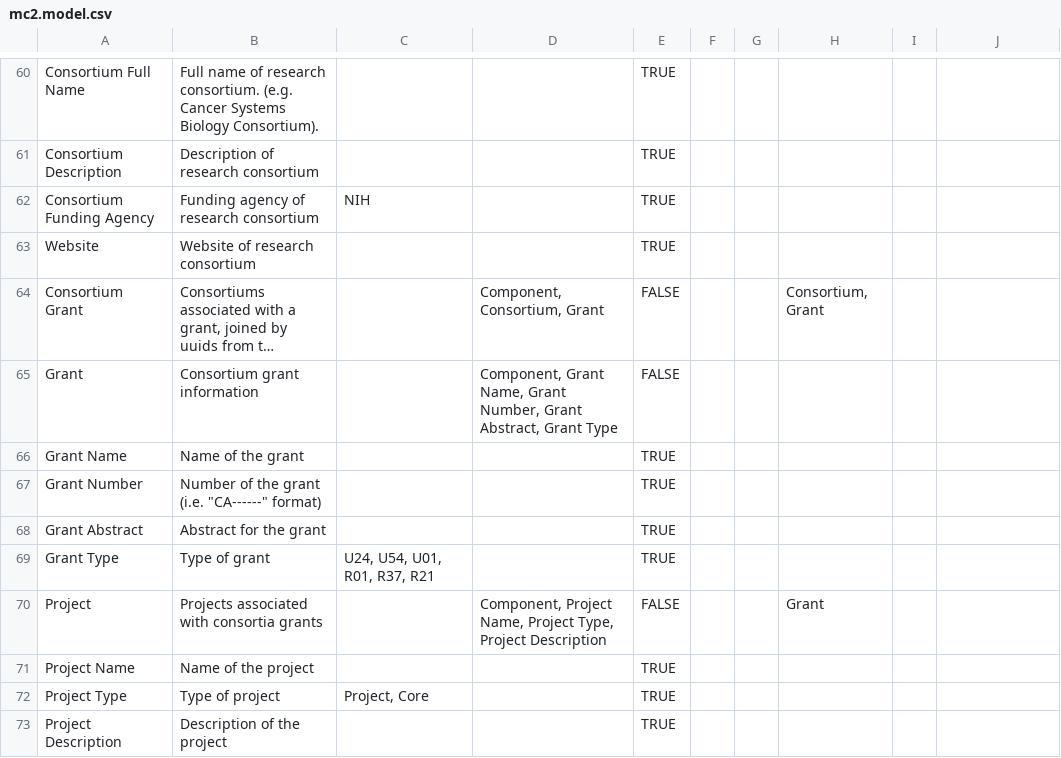
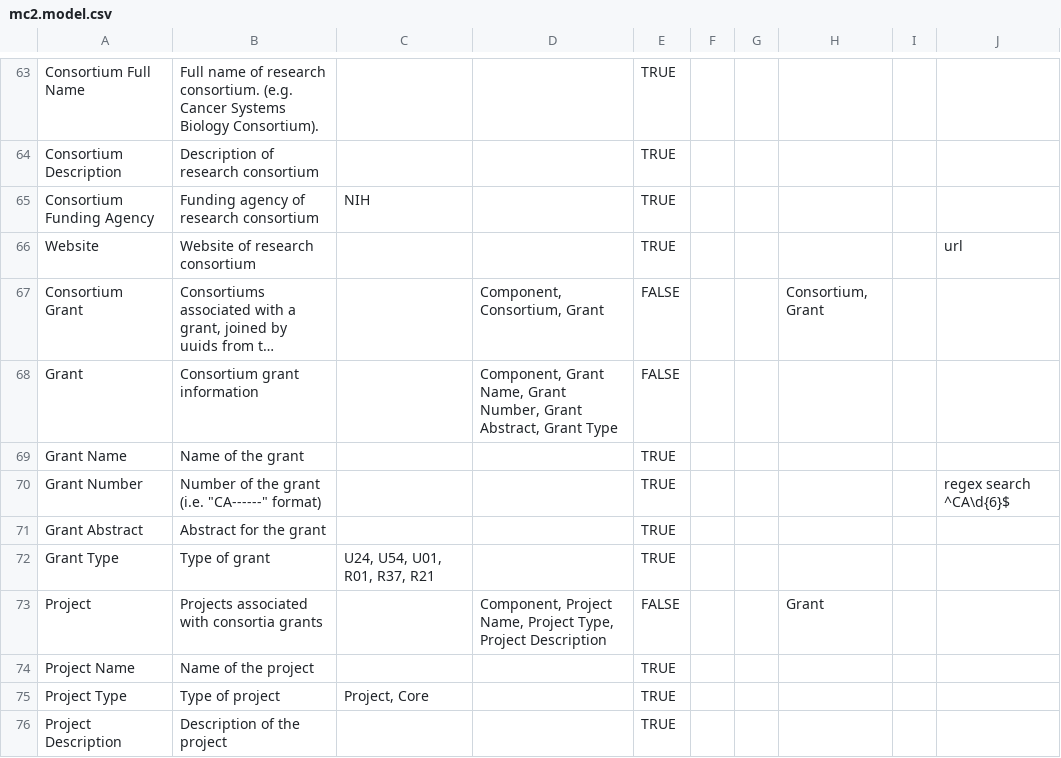
Before and after one commit to mc2-center/data-models-ARCHIVED, a CSV file: mc2.model.csv, drawn as a sheet; only a part is shown, gaps mark what is left out; long unchanged cells end in …; addresses are those after the commit; the diff covers the shown part only; the diff names each change by its address in the sheet, - before the commit and + after, or states it on an @@ line.

```diff
--- a/mc2.model.csv
+++ b/mc2.model.csv
-J66: (empty)
+J66: url
-J70: (empty)
+J70: regex search ^CA\d{6}$
```
Also changed, not shown: 4 added rows, 1 removed row and 93 edited cells elsewhere in this file, 2 other files.
